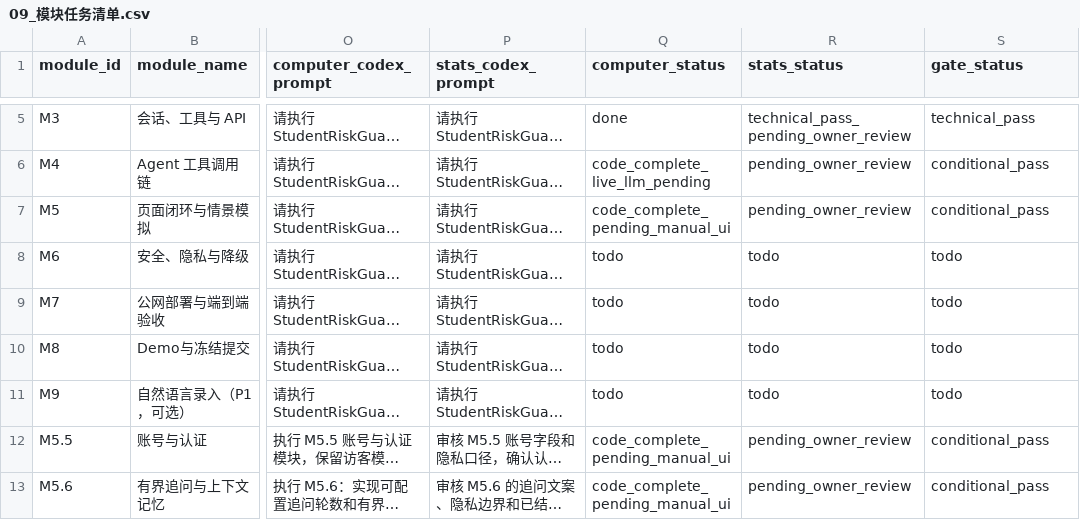
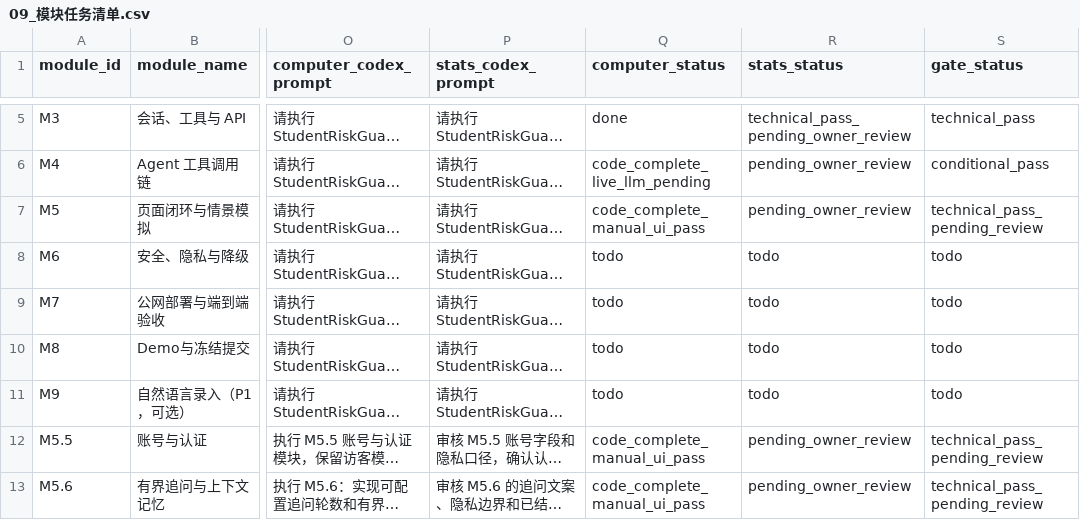
Before and after one commit to uxiaoting-code/StudentRiskGuard, a CSV file: docs/09_模块任务清单.csv, drawn as a sheet; only a part is shown, gaps mark what is left out; long unchanged cells end in …; the diff names each change by its address in the sheet, - before the commit and + after, or states it on an @@ line.

Commit message:
docs(M5): record manual UI acceptance

```diff
--- a/docs/09_模块任务清单.csv
+++ b/docs/09_模块任务清单.csv
-Q7 (computer_status): code_complete_pending_manual_ui
+Q7 (computer_status): code_complete_manual_ui_pass
-S7 (gate_status): conditional_pass
+S7 (gate_status): technical_pass_pending_review
-Q12:Q13 (computer_status): code_complete_pending_manual_ui
+Q12:Q13 (computer_status): code_complete_manual_ui_pass
-S12:S13 (gate_status): conditional_pass
+S12:S13 (gate_status): technical_pass_pending_review
```
Also changed, not shown: 5 other files.
